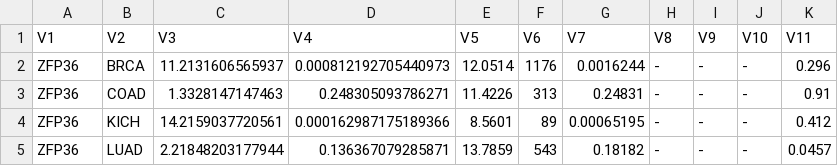
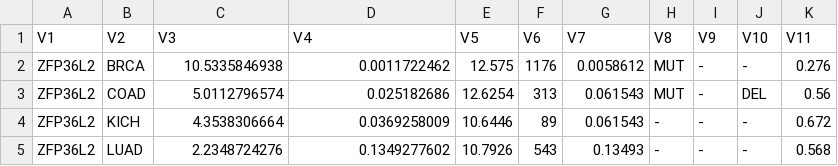
Before and after one commit to raysinensis/tcgaAPP, a CSV file: static/OUT/final.csv, drawn as a sheet.

```diff
--- a/static/OUT/final.csv
+++ b/static/OUT/final.csv
@@ -1,5 +1,5 @@
 "V1","V2","V3","V4","V5","V6","V7","V8","V9","V10","V11"
-"ZFP36","BRCA",11.2131606565937,0.000812192705440973,12.0514,1176,0.0016244,"-","-","-",0.296
-"ZFP36","COAD",1.3328147147463,0.248305093786271,11.4226,313,0.24831,"-","-","-",0.91
-"ZFP36","KICH",14.2159037720561,0.000162987175189366,8.5601,89,0.00065195,"-","-","-",0.412
-"ZFP36","LUAD",2.21848203177944,0.136367079285871,13.7859,543,0.18182,"-","-","-",0.0457
+"ZFP36L2","BRCA",10.5335846938,0.0011722462,12.575,1176,0.0058612,"MUT","-","-",0.276
+"ZFP36L2","COAD",5.0112796574,0.025182686,12.6254,313,0.061543,"MUT","-","DEL",0.56
+"ZFP36L2","KICH",4.3538306664,0.0369258009,10.6446,89,0.061543,"-","-","-",0.672
+"ZFP36L2","LUAD",2.2348724276,0.1349277602,10.7926,543,0.13493,"-","-","-",0.568
```
Also changed, not shown: static/OUT/adj.csv, static/OUT/level.csv, 39 other files.
